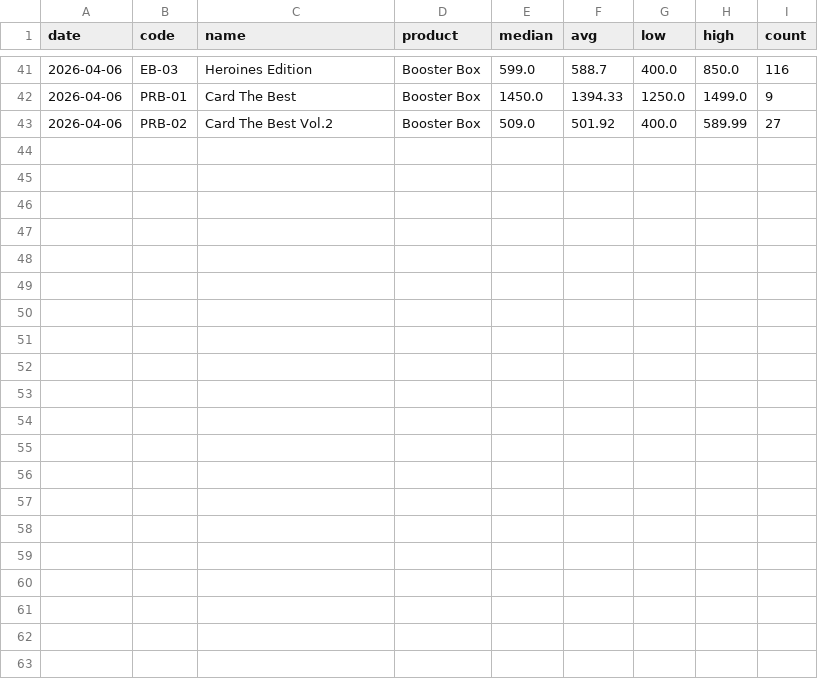
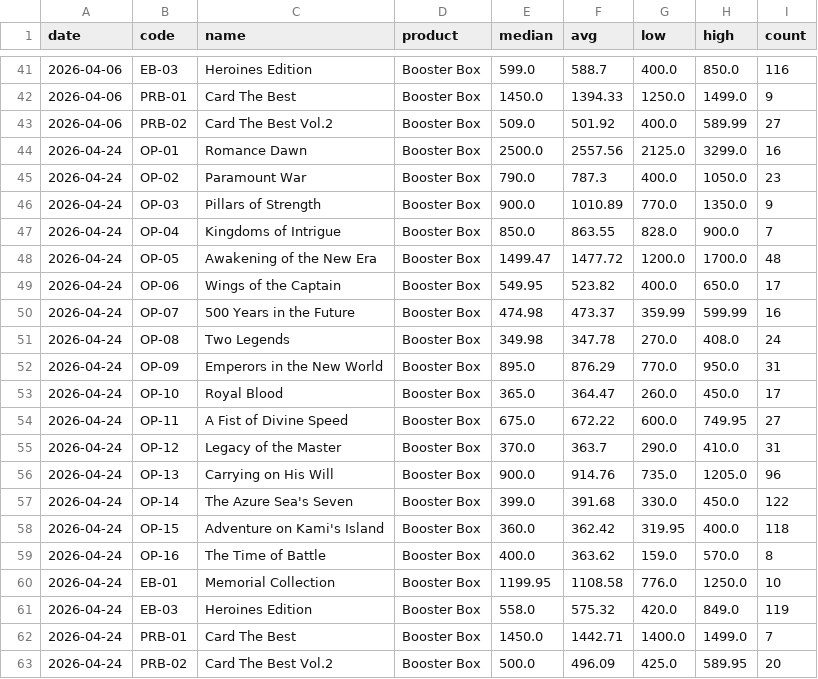
Before and after one commit to babz01101/pokemarket, a CSV file: data/op_prices_sold.csv, drawn as a sheet; only a part is shown, gaps mark what is left out.

```diff
--- a/data/op_prices_sold.csv
+++ b/data/op_prices_sold.csv
@@ -43 +43,21 @@ date,code,name,product,median,avg,low,high,count
 2026-04-06,PRB-02,Card The Best Vol.2,Booster Box,509.0,501.92,400.0,589.99,27
+2026-04-24,OP-01,Romance Dawn,Booster Box,2500.0,2557.56,2125.0,3299.0,16
+2026-04-24,OP-02,Paramount War,Booster Box,790.0,787.3,400.0,1050.0,23
+2026-04-24,OP-03,Pillars of Strength,Booster Box,900.0,1010.89,770.0,1350.0,9
+2026-04-24,OP-04,Kingdoms of Intrigue,Booster Box,850.0,863.55,828.0,900.0,7
+2026-04-24,OP-05,Awakening of the New Era,Booster Box,1499.47,1477.72,1200.0,1700.0,48
+2026-04-24,OP-06,Wings of the Captain,Booster Box,549.95,523.82,400.0,650.0,17
+2026-04-24,OP-07,500 Years in the Future,Booster Box,474.98,473.37,359.99,599.99,16
+2026-04-24,OP-08,Two Legends,Booster Box,349.98,347.78,270.0,408.0,24
+2026-04-24,OP-09,Emperors in the New World,Booster Box,895.0,876.29,770.0,950.0,31
+2026-04-24,OP-10,Royal Blood,Booster Box,365.0,364.47,260.0,450.0,17
+2026-04-24,OP-11,A Fist of Divine Speed,Booster Box,675.0,672.22,600.0,749.95,27
+2026-04-24,OP-12,Legacy of the Master,Booster Box,370.0,363.7,290.0,410.0,31
+2026-04-24,OP-13,Carrying on His Will,Booster Box,900.0,914.76,735.0,1205.0,96
+2026-04-24,OP-14,The Azure Sea's Seven,Booster Box,399.0,391.68,330.0,450.0,122
+2026-04-24,OP-15,Adventure on Kami's Island,Booster Box,360.0,362.42,319.95,400.0,118
+2026-04-24,OP-16,The Time of Battle,Booster Box,400.0,363.62,159.0,570.0,8
+2026-04-24,EB-01,Memorial Collection,Booster Box,1199.95,1108.58,776.0,1250.0,10
+2026-04-24,EB-03,Heroines Edition,Booster Box,558.0,575.32,420.0,849.0,119
+2026-04-24,PRB-01,Card The Best,Booster Box,1450.0,1442.71,1400.0,1499.0,7
+2026-04-24,PRB-02,Card The Best Vol.2,Booster Box,500.0,496.09,425.0,589.95,20
```
Also changed, not shown: data/db_prices_sold.csv, data/op_prices_active.csv, 13 other files.
